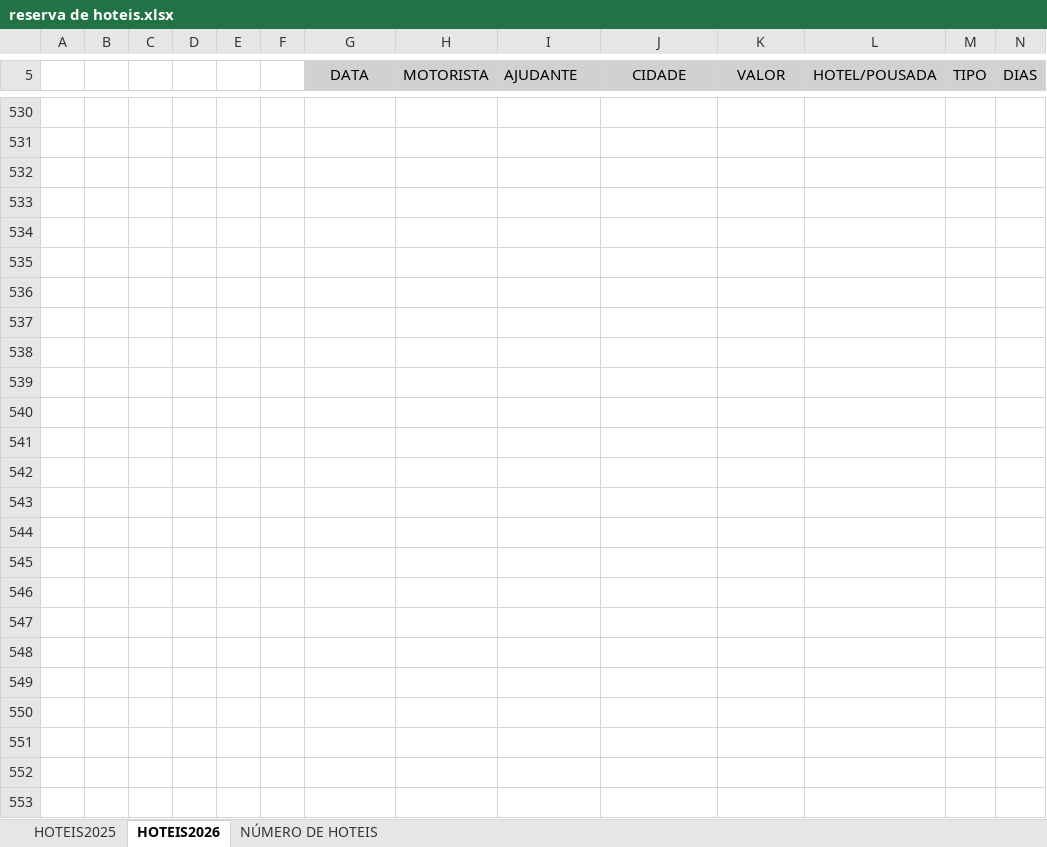
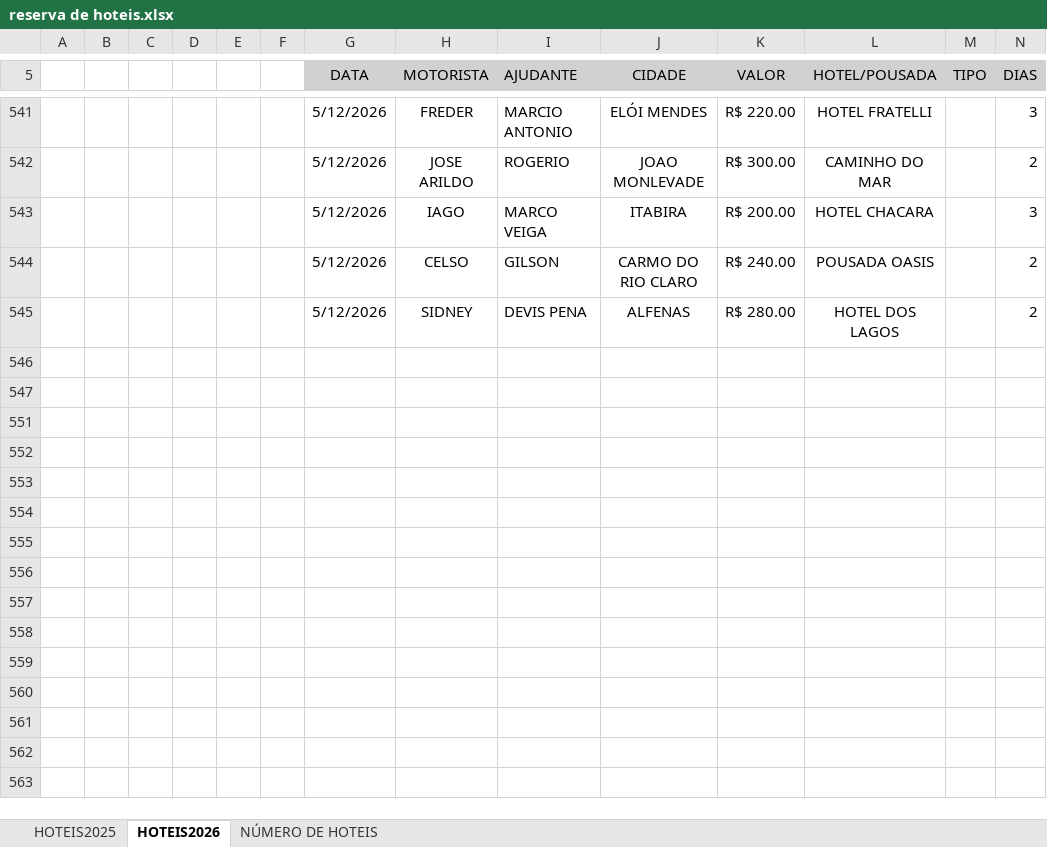
Before and after one commit to jhonnyoraculos/dashboard, an Excel workbook: data/reserva de hoteis.xlsx, sheet HOTEIS2026, drawn as a sheet; only a part is shown, gaps mark what is left out; the shorter side is filled out with more unchanged rows; values as stored, in another font and other column widths than the file's, no borders; removed rows and columns are numbered as before the commit, all else as after; rows hold the shown columns only; the diff covers the shown part only; the diff names each change by its address in the sheet, - before the commit and + after, or states it on an @@ line.

```diff
--- a/data/reserva de hoteis.xlsx (sheet HOTEIS2026)
+++ b/data/reserva de hoteis.xlsx (sheet HOTEIS2026)
-row 541: (empty)
+row 541:  |  |  |  |  |  | 5/12/2026 | FREDER | MARCIO ANTONIO | ELÓI MENDES | R$ 220.00 | HOTEL FRATELLI |  | 3
-row 542: (empty)
+row 542:  |  |  |  |  |  | 5/12/2026 | JOSE ARILDO | ROGERIO | JOAO MONLEVADE | R$ 300.00 | CAMINHO DO MAR |  | 2
-row 543: (empty)
+row 543:  |  |  |  |  |  | 5/12/2026 | IAGO | MARCO VEIGA | ITABIRA | R$ 200.00 | HOTEL CHACARA |  | 3
-row 544: (empty)
+row 544:  |  |  |  |  |  | 5/12/2026 | CELSO | GILSON | CARMO DO RIO CLARO | R$ 240.00 | POUSADA OASIS |  | 2
-row 545: (empty)
+row 545:  |  |  |  |  |  | 5/12/2026 | SIDNEY | DEVIS PENA | ALFENAS | R$ 280.00 | HOTEL DOS LAGOS |  | 2
-row 535: (empty)
-row 536: (empty)
-row 537: (empty)
-row 538: (empty)
-row 539: (empty)
-row 540: (empty)
-row 541: (empty)
-row 542: (empty)
-row 543: (empty)
-row 544: (empty)
-row 545: (empty)
-row 546: (empty)
-row 547: (empty)
-row 548: (empty)
```
Also changed, not shown: 9 removed rows, 1 hidden or unhidden row and 20 edited cells elsewhere in this sheet, sheet NÚMERO DE HOTEIS, hidden cells, data/combustivel.xlsx, data/manutencao.xlsx, 5 other files.
